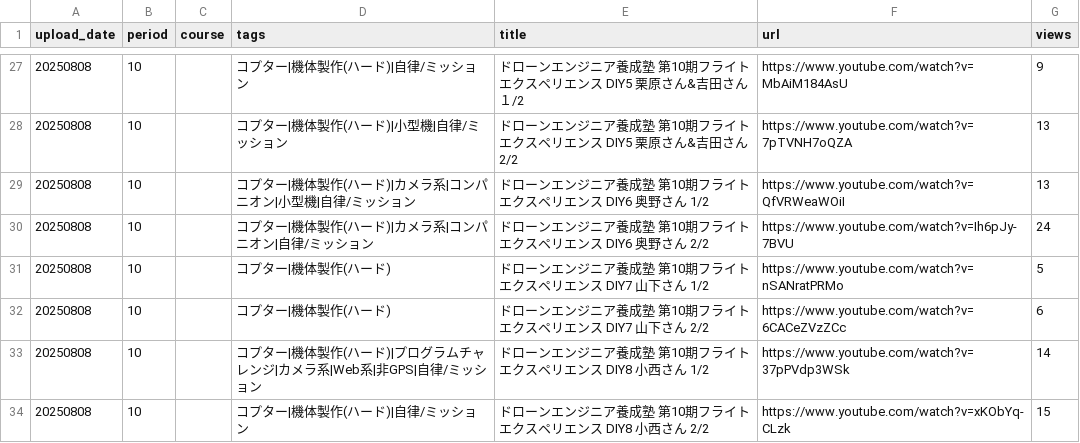
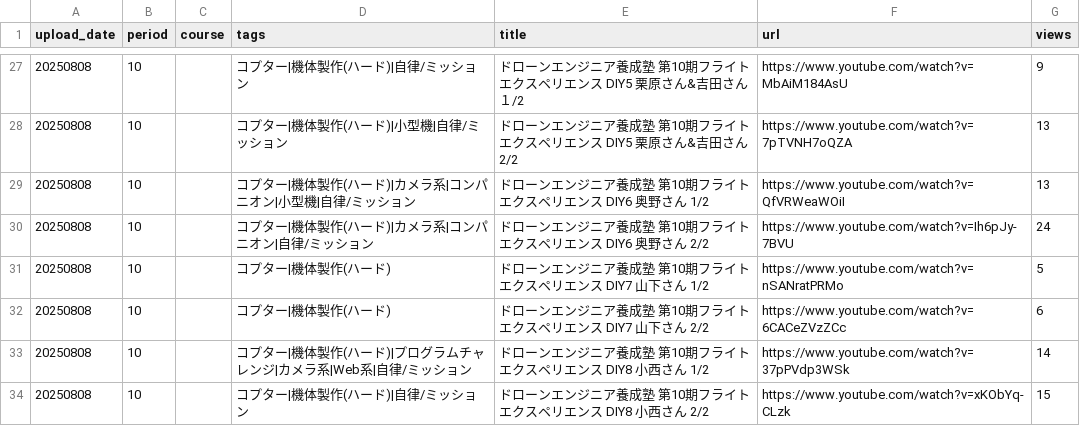
Before and after one commit to hfujikawa77/droneschool-movie-navi, a TSV file: catalog.tsv, drawn as a sheet; only a part is shown, gaps mark what is left out; the diff covers the shown part only.

```diff
--- a/catalog.tsv
+++ b/catalog.tsv
@@ -32,3 +32,3 @@ upload_date	period	course	tags	title	url	views
 20250808	10		コプター|機体製作(ハード)	ドローンエンジニア養成塾 第10期フライトエクスペリエンス　DIY7 山下さん 2/2	https://www.youtube.com/watch?v=6CACeZVzZCc	6
-20250808	10		コプター|機体製作(ハード)|プログラムチャレンジ|カメラ系|Web系|非GPS|自律/ミッション	ドローンエンジニア養成塾 第10期フライトエクスペリエンス　DIY8 小西さん 1/2	https://www.youtube.com/watch?v=37pPVdp3WSk	14
+20250808	10		コプター|機体製作(ハード)|プログラムチャレンジ|カメラ系|Web系|自律/ミッション	ドローンエンジニア養成塾 第10期フライトエクスペリエンス　DIY8 小西さん 1/2	https://www.youtube.com/watch?v=37pPVdp3WSk	14
 20250808	10		コプター|機体製作(ハード)|自律/ミッション	ドローンエンジニア養成塾 第10期フライトエクスペリエンス　DIY8 小西さん 2/2	https://www.youtube.com/watch?v=xKObYq-CLzk	15
```
Also changed, not shown: 21 edited cells elsewhere in this file, 5 other files.
